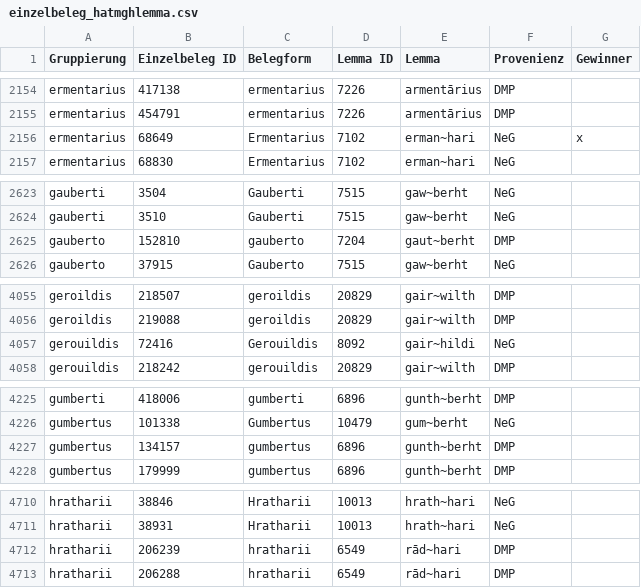
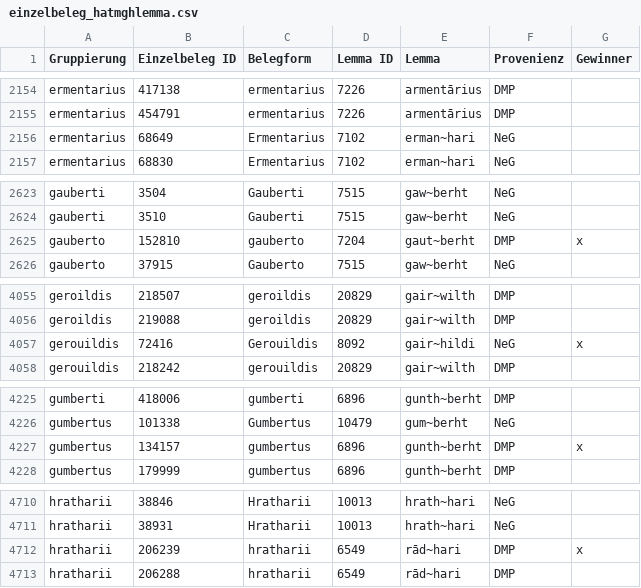
Before and after one commit to ubtue/neg, a CSV file: db/cleanup/einzelbeleg_hatmghlemma.csv, drawn as a sheet; only a part is shown, gaps mark what is left out; the diff covers the shown part only.

```diff
--- a/db/cleanup/einzelbeleg_hatmghlemma.csv
+++ b/db/cleanup/einzelbeleg_hatmghlemma.csv
@@ -2155,3 +2155,3 @@ ermentarius;417138;ermentarius;7226;armentārius;DMP;
 ermentarius;454791;ermentarius;7226;armentārius;DMP;
-ermentarius;68649;Ermentarius;7102;erman~hari;NeG;x
+ermentarius;68649;Ermentarius;7102;erman~hari;NeG;
 ermentarius;68830;Ermentarius;7102;erman~hari;NeG;
@@ -2624,3 +2624,3 @@ gauberti;3504;Gauberti;7515;gaw~berht;NeG;
 gauberti;3510;Gauberti;7515;gaw~berht;NeG;
-gauberto;152810;gauberto;7204;gaut~berht;DMP;
+gauberto;152810;gauberto;7204;gaut~berht;DMP;x
 gauberto;37915;Gauberto;7515;gaw~berht;NeG;
@@ -4056,3 +4056,3 @@ geroildis;218507;geroildis;20829;gair~wilth;DMP;
 geroildis;219088;geroildis;20829;gair~wilth;DMP;
-gerouildis;72416;Gerouildis;8092;gair~hildi;NeG;
+gerouildis;72416;Gerouildis;8092;gair~hildi;NeG;x
 gerouildis;218242;gerouildis;20829;gair~wilth;DMP;
@@ -4226,3 +4226,3 @@ gumberti;418006;gumberti;6896;gunth~berht;DMP;
 gumbertus;101338;Gumbertus;10479;gum~berht;NeG;
-gumbertus;134157;gumbertus;6896;gunth~berht;DMP;
+gumbertus;134157;gumbertus;6896;gunth~berht;DMP;x
 gumbertus;179999;gumbertus;6896;gunth~berht;DMP;
@@ -4711,3 +4711,3 @@ hratharii;38846;Hratharii;10013;hrath~hari;NeG;
 hratharii;38931;Hratharii;10013;hrath~hari;NeG;
-hratharii;206239;hratharii;6549;rād~hari;DMP;
+hratharii;206239;hratharii;6549;rād~hari;DMP;x
 hratharii;206288;hratharii;6549;rād~hari;DMP;
```
Also changed, not shown: 20 edited cells elsewhere in this file, 2 other files.
